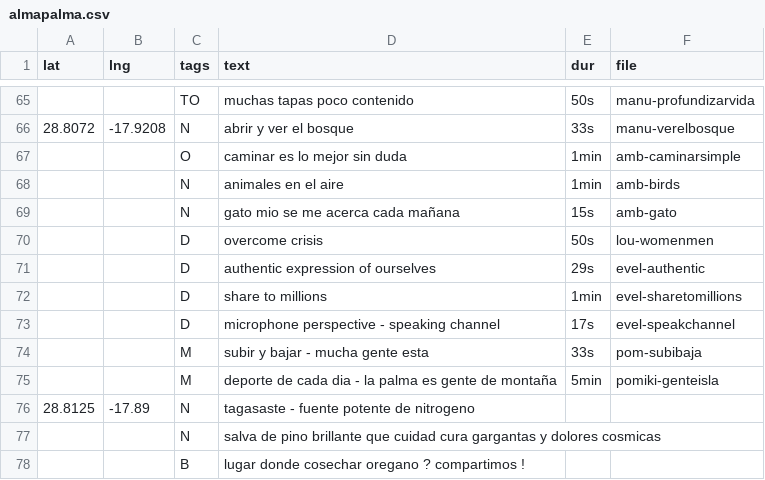
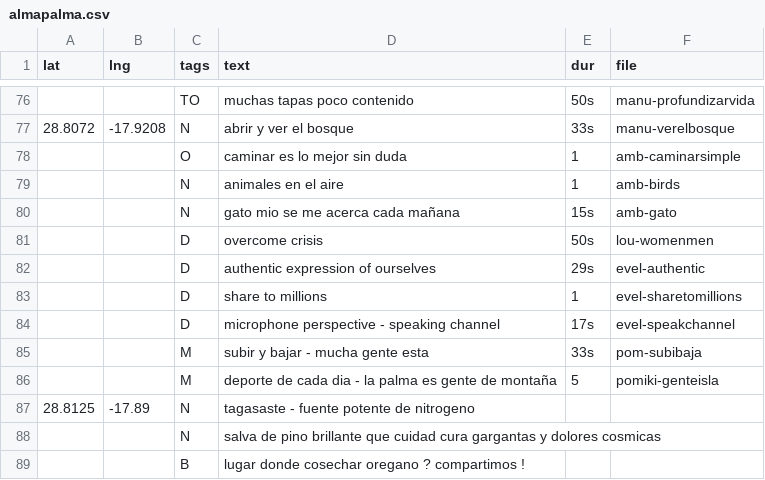
Before and after one commit to minut/minut.github.io, a CSV file: src/almapalma.csv, drawn as a sheet; only a part is shown, gaps mark what is left out; addresses are those after the commit; the diff covers the shown part only; the diff names each change by its address in the sheet, - before the commit and + after, or states it on an @@ line.

```diff
--- a/src/almapalma.csv
+++ b/src/almapalma.csv
-E78:E79 (dur): 1min
+E78:E79 (dur): 1
-E83 (dur): 1min
+E83 (dur): 1
-E86 (dur): 5min
+E86 (dur): 5
```
Also changed, not shown: 11 added rows and 65 edited cells elsewhere in this file, 8 other files.
